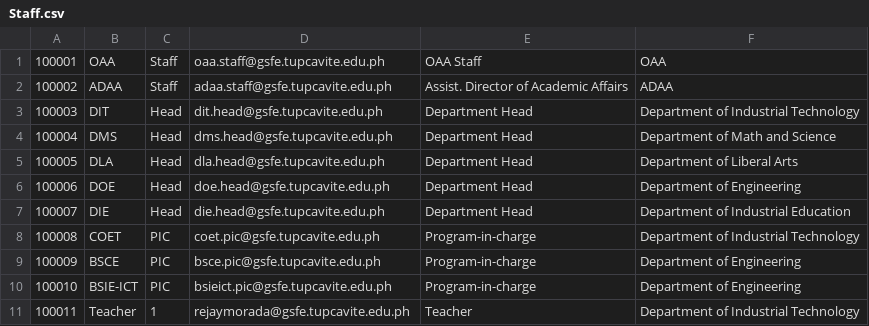
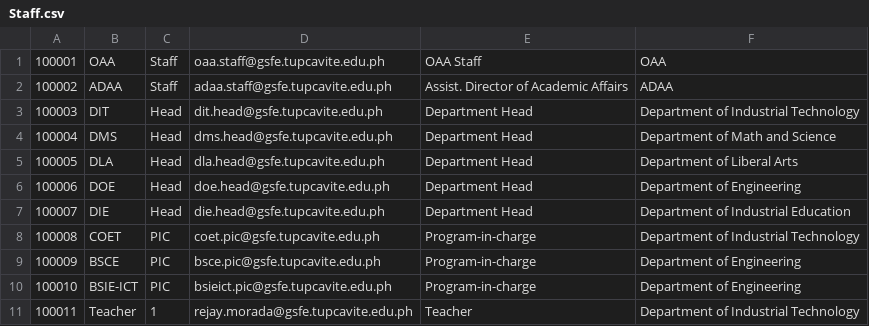
Before and after one commit to CyrineOsorio/tup-assist, a CSV file: CSV Format/Staff.csv, drawn as a sheet.

Commit message:
Add Files

```diff
--- a/CSV Format/Staff.csv
+++ b/CSV Format/Staff.csv
@@ -10,2 +10,2 @@
 100010,BSIE-ICT,PIC,bsieict.pic@gsfe.tupcavite.edu.ph,Program-in-charge,Department of Engineering
-100011,Teacher,1,rejaymorada@gsfe.tupcavite.edu.ph,Teacher,Department of Industrial Technology
+100011,Teacher,1,rejay.morada@gsfe.tupcavite.edu.ph,Teacher,Department of Industrial Technology
```
